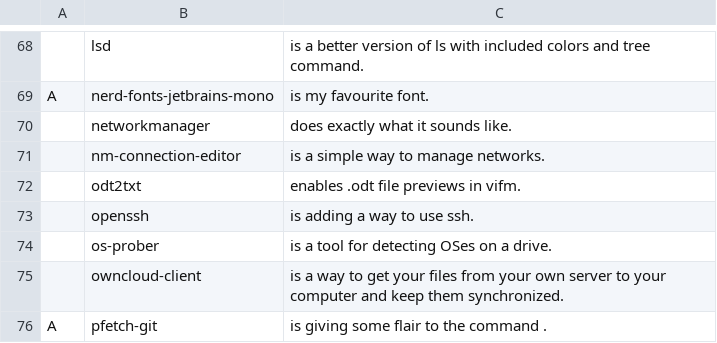
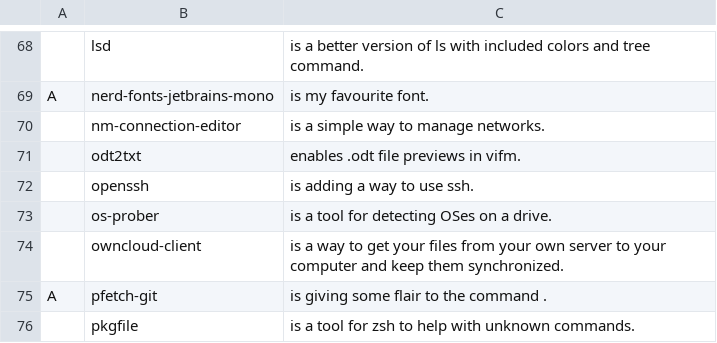
Before and after one commit to tiyn/larbs, a CSV file: resources/progs.csv, drawn as a sheet; only a part is shown, gaps mark what is left out; the shorter side is filled out with more unchanged rows; the diff names each change by its address in the sheet, - before the commit and + after, or states it on an @@ line.

```diff
--- a/resources/progs.csv
+++ b/resources/progs.csv
-row 70:  | networkmanager | does exactly what it sounds like.
```
Also changed, not shown: 2 other files.
